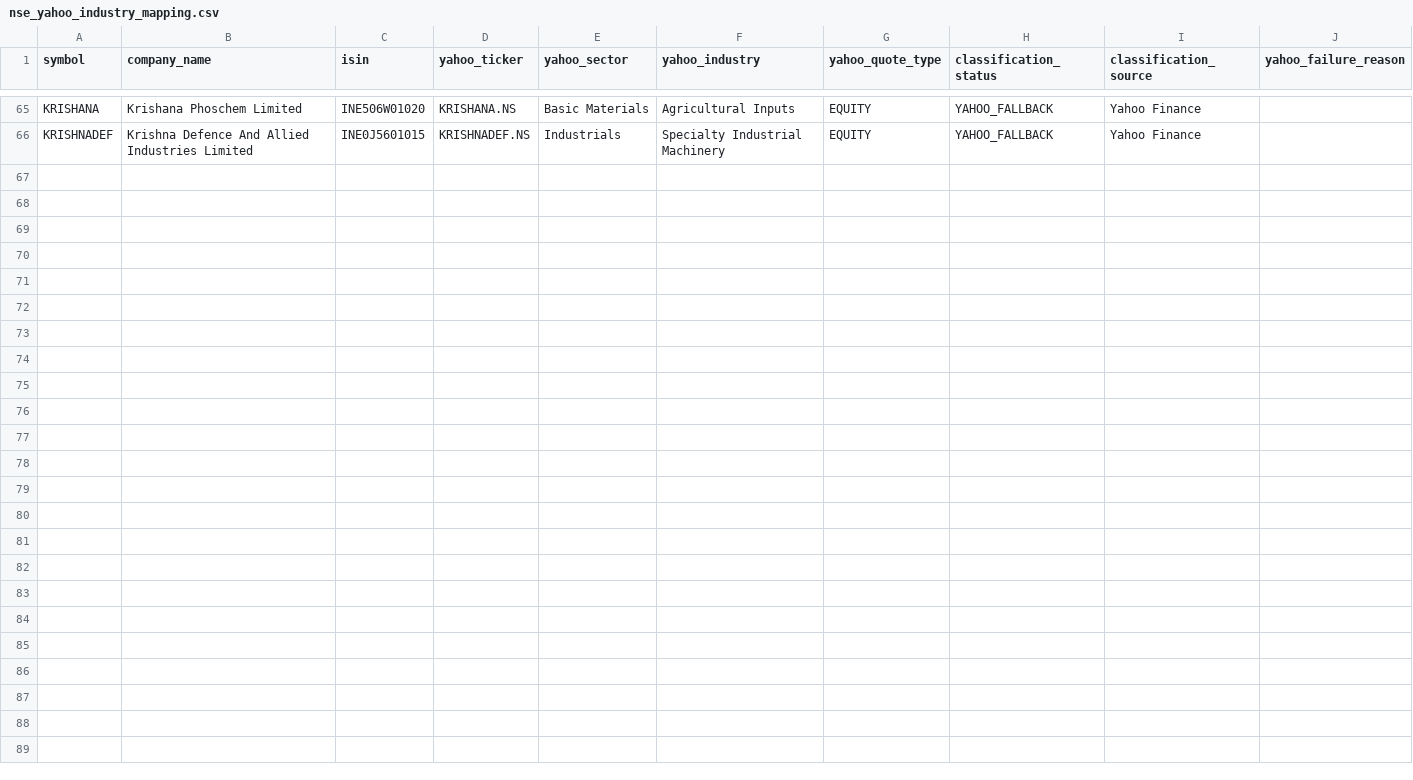
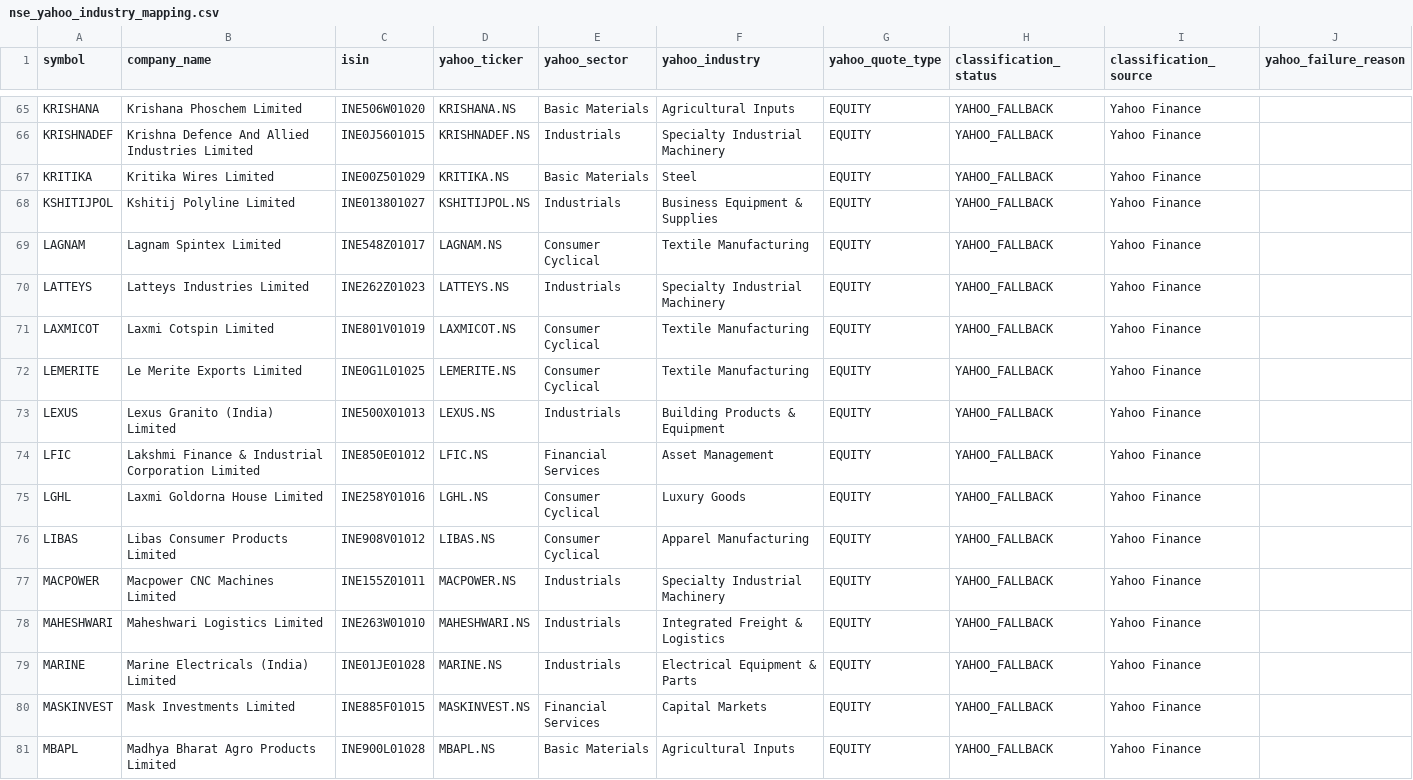
Before and after one commit to augmentalphawealth/Sectoral-Breadth-Dashboard, a CSV file: data/processed/nse_yahoo_industry_mapping.csv, drawn as a sheet; only a part is shown, gaps mark what is left out.

```diff
--- a/data/processed/nse_yahoo_industry_mapping.csv
+++ b/data/processed/nse_yahoo_industry_mapping.csv
@@ -66 +66,16 @@ KRISHANA,Krishana Phoschem Limited,INE506W01020,KRISHANA.NS,Basic Materials,Agri
 KRISHNADEF,Krishna Defence And Allied Industries Limited,INE0J5601015,KRISHNADEF.NS,Industrials,Specialty Industrial Machinery,EQUITY,YAHOO_FALLBACK,Yahoo Finance,
+KRITIKA,Kritika Wires Limited,INE00Z501029,KRITIKA.NS,Basic Materials,Steel,EQUITY,YAHOO_FALLBACK,Yahoo Finance,
+KSHITIJPOL,Kshitij Polyline Limited,INE013801027,KSHITIJPOL.NS,Industrials,Business Equipment & Supplies,EQUITY,YAHOO_FALLBACK,Yahoo Finance,
+LAGNAM,Lagnam Spintex Limited,INE548Z01017,LAGNAM.NS,Consumer Cyclical,Textile Manufacturing,EQUITY,YAHOO_FALLBACK,Yahoo Finance,
+LATTEYS,Latteys Industries Limited,INE262Z01023,LATTEYS.NS,Industrials,Specialty Industrial Machinery,EQUITY,YAHOO_FALLBACK,Yahoo Finance,
+LAXMICOT,Laxmi Cotspin Limited,INE801V01019,LAXMICOT.NS,Consumer Cyclical,Textile Manufacturing,EQUITY,YAHOO_FALLBACK,Yahoo Finance,
+LEMERITE,Le Merite Exports Limited,INE0G1L01025,LEMERITE.NS,Consumer Cyclical,Textile Manufacturing,EQUITY,YAHOO_FALLBACK,Yahoo Finance,
+LEXUS,Lexus Granito (India) Limited,INE500X01013,LEXUS.NS,Industrials,Building Products & Equipment,EQUITY,YAHOO_FALLBACK,Yahoo Finance,
+LFIC,Lakshmi Finance & Industrial Corporation Limited,INE850E01012,LFIC.NS,Financial Services,Asset Management,EQUITY,YAHOO_FALLBACK,Yahoo Finance,
+LGHL,Laxmi Goldorna House Limited,INE258Y01016,LGHL.NS,Consumer Cyclical,Luxury Goods,EQUITY,YAHOO_FALLBACK,Yahoo Finance,
+LIBAS,Libas Consumer Products Limited,INE908V01012,LIBAS.NS,Consumer Cyclical,Apparel Manufacturing,EQUITY,YAHOO_FALLBACK,Yahoo Finance,
+MACPOWER,Macpower CNC Machines Limited,INE155Z01011,MACPOWER.NS,Industrials,Specialty Industrial Machinery,EQUITY,YAHOO_FALLBACK,Yahoo Finance,
+MAHESHWARI,Maheshwari Logistics Limited,INE263W01010,MAHESHWARI.NS,Industrials,Integrated Freight & Logistics,EQUITY,YAHOO_FALLBACK,Yahoo Finance,
+MARINE,Marine Electricals (India) Limited,INE01JE01028,MARINE.NS,Industrials,Electrical Equipment & Parts,EQUITY,YAHOO_FALLBACK,Yahoo Finance,
+MASKINVEST,Mask Investments Limited,INE885F01015,MASKINVEST.NS,Financial Services,Capital Markets,EQUITY,YAHOO_FALLBACK,Yahoo Finance,
+MBAPL,Madhya Bharat Agro Products Limited,INE900L01028,MBAPL.NS,Basic Materials,Agricultural Inputs,EQUITY,YAHOO_FALLBACK,Yahoo Finance,
```
Also changed, not shown: data/processed/nse_yahoo_still_unmapped.csv, 1 other file.
